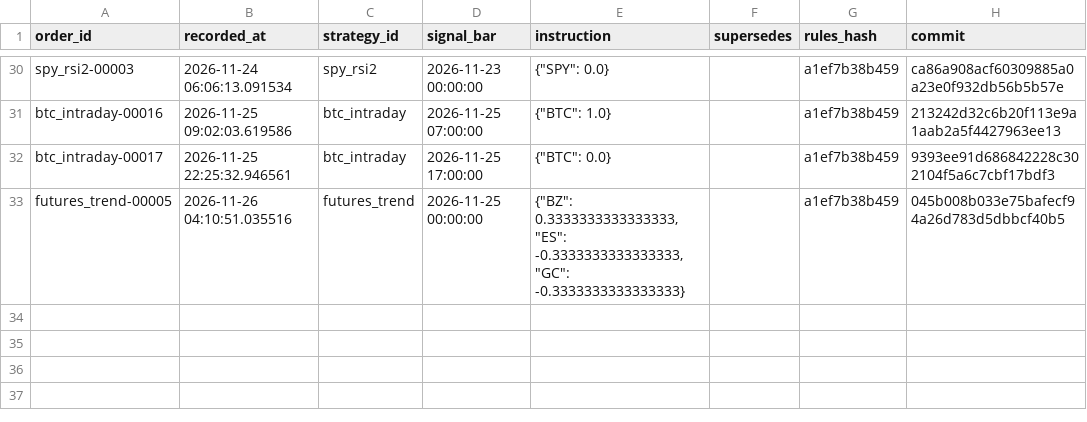
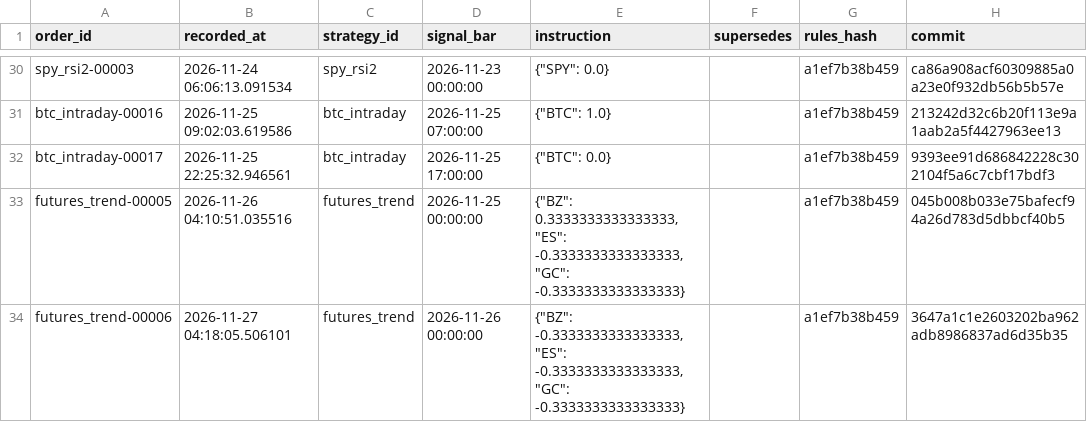
Before and after one commit to abhinav279garg/paper-trading-lab, a CSV file: results/live/orders.csv, drawn as a sheet; only a part is shown, gaps mark what is left out.

```diff
--- a/results/live/orders.csv
+++ b/results/live/orders.csv
@@ -33 +33,2 @@ btc_intraday-00017,2026-11-25 22:25:32.946561,btc_intraday,2026-11-25 17:00:00,"
 futures_trend-00005,2026-11-26 04:10:51.035516,futures_trend,2026-11-25 00:00:00,"{""BZ"": 0.3333333333333333, ""ES"": -0.3333333333333333, ""GC"": -0.3333333333333333}",,a1ef7b38b459,045b008b033e75bafecf94a26d783d5dbbcf40b5
+futures_trend-00006,2026-11-27 04:18:05.506101,futures_trend,2026-11-26 00:00:00,"{""BZ"": -0.3333333333333333, ""ES"": -0.3333333333333333, ""GC"": -0.3333333333333333}",,a1ef7b38b459,3647a1c1e2603202ba962adb8986837ad6d35b35
```
Also changed, not shown: data/btc_hourly.csv, data/daily.csv, 6 other files.
